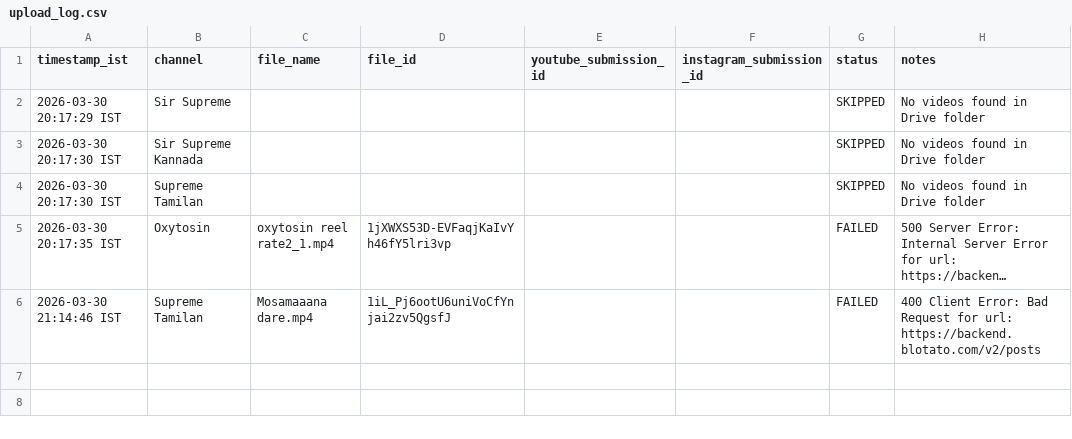
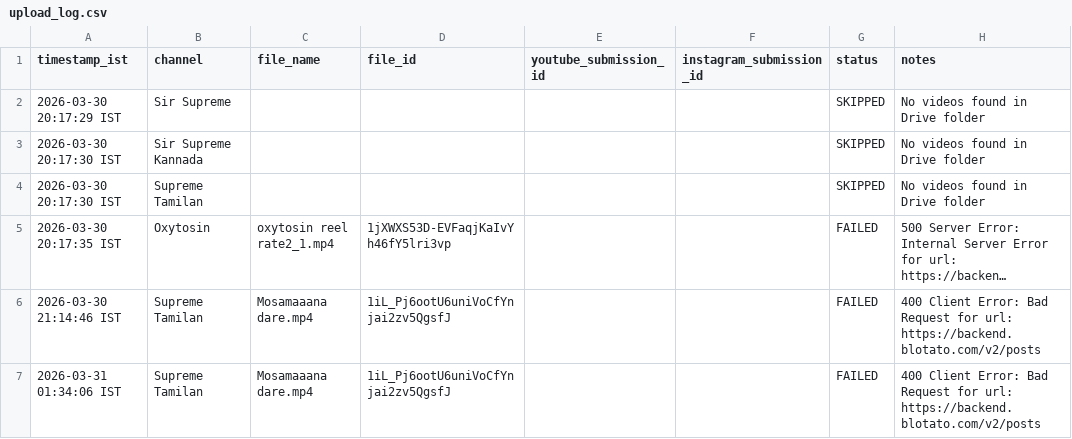
Before and after one commit to rahmankhan1995/social-media-upload-automation, a CSV file: upload_log.csv, drawn as a sheet; long unchanged cells end in …; the diff names each change by its address in the sheet, - before the commit and + after, or states it on an @@ line.

```diff
--- a/upload_log.csv
+++ b/upload_log.csv
+row 7: 2026-03-31 01:34:06 IST | Supreme Tamilan | Mosamaaana dare.mp4 | 1iL_Pj6ootU6uniVoCfYnjai2zv5QgsfJ |  |  | FAILED | 400 Client Error: Bad Request for url: https://backend.blotato.com/v2/posts
```
